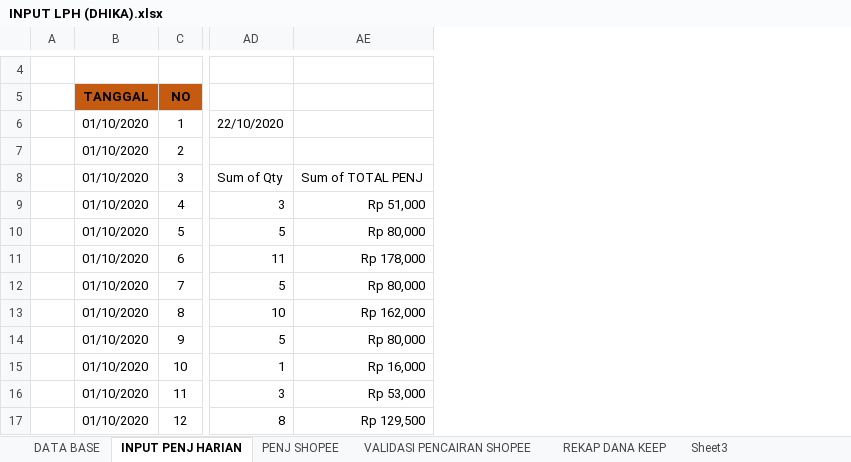
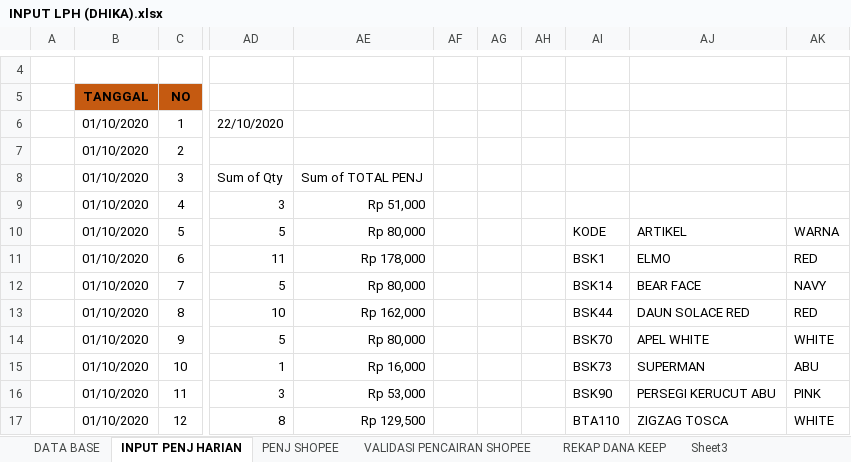
Before and after one commit to adji142/oPosSystem, an Excel workbook: Data/INPUT LPH (DHIKA).xlsx, sheet INPUT PENJ HARIAN, drawn as a sheet; only a part is shown, gaps mark what is left out; values as stored, in another font and other column widths than the file's, no borders; conditional formats not drawn; the diff names each change by its address in the sheet, - before the commit and + after, or states it on an @@ line.

```diff
--- a/Data/INPUT LPH (DHIKA).xlsx (sheet INPUT PENJ HARIAN)
+++ b/Data/INPUT LPH (DHIKA).xlsx (sheet INPUT PENJ HARIAN)
+column AF, empty
+column AG, empty
+column AH, empty
+column AI, rows 10-17: KODE | BSK1 | BSK14 | BSK44 | BSK70 | BSK73 | BSK90 | BTA110
+column AJ, rows 10-17: ARTIKEL | ELMO | BEAR FACE | DAUN SOLACE RED | APEL WHITE | SUPERMAN | PERSEGI KERUCUT ABU | ZIGZAG TOSCA
+column AK, rows 10-17: WARNA | RED | NAVY | RED | WHITE | ABU | PINK | WHITE
```
Also changed, not shown: 6 other files.
